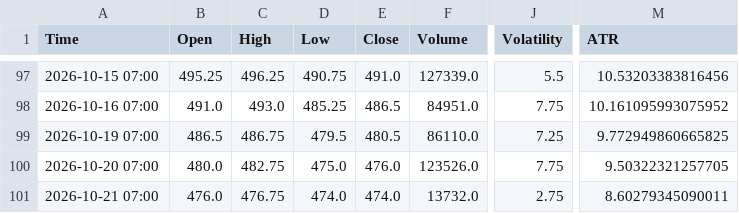
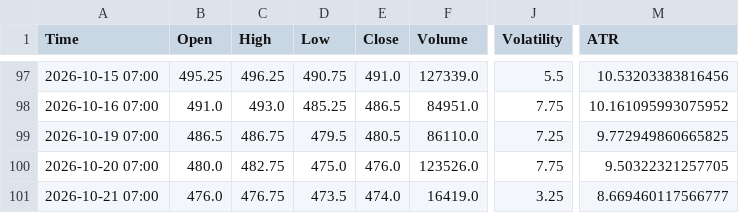
Before and after one commit to Thang-Cbot/dashboard, a CSV file: Data/output/ZC_swing_D1.csv, drawn as a sheet; only a part is shown, gaps mark what is left out; the diff names each change by its address in the sheet, - before the commit and + after, or states it on an @@ line.

```diff
--- a/Data/output/ZC_swing_D1.csv
+++ b/Data/output/ZC_swing_D1.csv
-D101 (Low): 474.0
+D101 (Low): 473.5
-F101 (Volume): 13732.0
+F101 (Volume): 16419.0
-J101 (Volatility): 2.75
+J101 (Volatility): 3.25
-M101 (ATR): 8.60279345090011
+M101 (ATR): 8.669460117566777
```
Also changed, not shown: Data/output/ZC_active_D1.csv, Data/output/ZW_active_D1.csv, 9 other files.
